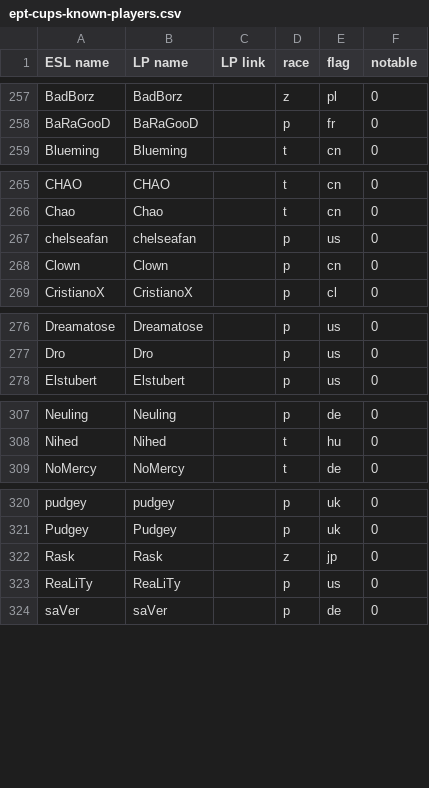
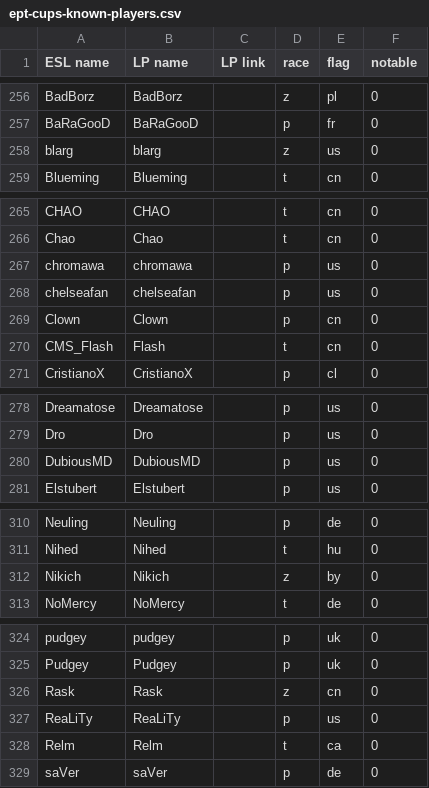
Before and after one commit to Steap/liquipedia-scripts, a CSV file: liquipedia_scripts/data/ept-cups-known-players.csv, drawn as a sheet; only a part is shown, gaps mark what is left out; the diff covers the shown part only.

Commit message:
Update ept-cups-known-players.csv
- Remove duplicate entries with wrong capitalization
- Fix races & flags for some non-notable players
- Add new non-notable players

```diff
--- a/liquipedia_scripts/data/ept-cups-known-players.csv
+++ b/liquipedia_scripts/data/ept-cups-known-players.csv
@@ -258,2 +257,3 @@ BadBorz,BadBorz,,z,pl,0
 BaRaGooD,BaRaGooD,,p,fr,0
+blarg,blarg,,z,us,0
 Blueming,Blueming,,t,cn,0
@@ -266,4 +266,6 @@ CHAO,CHAO,,t,cn,0
 Chao,Chao,,t,cn,0
+chromawa,chromawa,,p,us,0
 chelseafan,chelseafan,,p,us,0
 Clown,Clown,,p,cn,0
+CMS_Flash,Flash,,t,cn,0
 CristianoX,CristianoX,,p,cl,0
@@ -277,2 +279,3 @@ Dreamatose,Dreamatose,,p,us,0
 Dro,Dro,,p,us,0
+DubiousMD,DubiousMD,,p,us,0
 Elstubert,Elstubert,,p,us,0
@@ -308,2 +311,3 @@ Neuling,Neuling,,p,de,0
 Nihed,Nihed,,t,hu,0
+Nikich,Nikich,,z,by,0
 NoMercy,NoMercy,,t,de,0
@@ -321,4 +325,5 @@ pudgey,pudgey,,p,uk,0
 Pudgey,Pudgey,,p,uk,0
-Rask,Rask,,z,jp,0
+Rask,Rask,,z,cn,0
 ReaLiTy,ReaLiTy,,p,us,0
+Relm,Relm,,t,ca,0
 saVer,saVer,,p,de,0
```
Also changed, not shown: 3 added rows, 2 removed rows and 2 edited cells elsewhere in this file.
